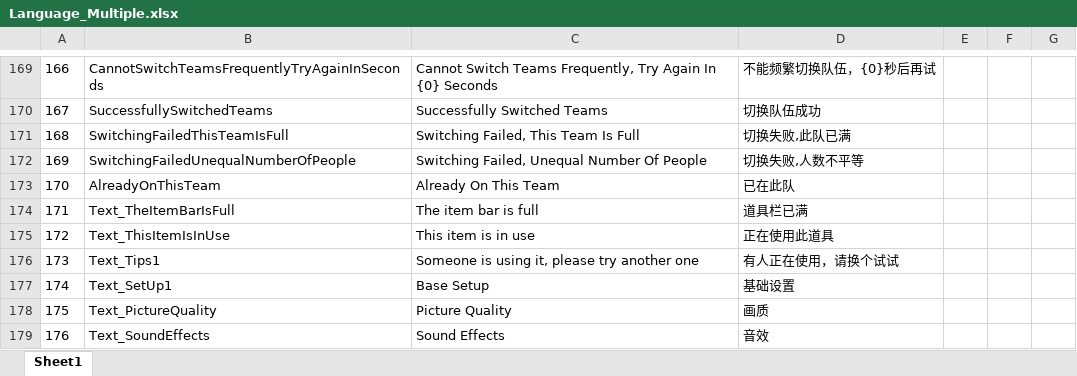
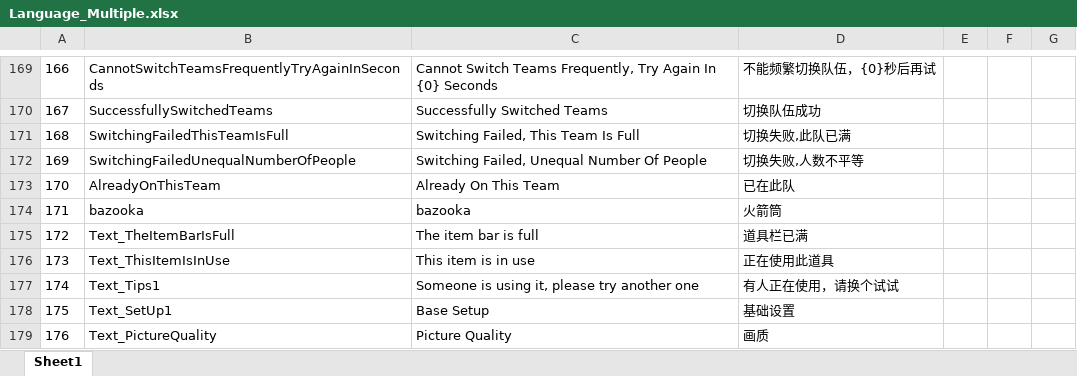
Before and after one commit to HKZUNITY/gun-low, an Excel workbook: gun-low/Excel/Language_Multiple.xlsx, sheet Sheet1, drawn as a sheet; only a part is shown, gaps mark what is left out; the shorter side is filled out with more unchanged rows; values as stored, in another font and other column widths than the file's, no borders; addresses are those after the commit; the diff names each change by its address in the sheet, - before the commit and + after, or states it on an @@ line.

```diff
--- a/gun-low/Excel/Language_Multiple.xlsx (sheet Sheet1)
+++ b/gun-low/Excel/Language_Multiple.xlsx (sheet Sheet1)
+row 174: 171 | bazooka | bazooka | 火箭筒
@@ column A renumbered from row 175 down @@
```
Also changed, not shown: gun-low/Excel/ProjectileProp_子弹表.xlsx, gun-low/Excel/WeaponProp_武器表.xlsx, 39 other files.
